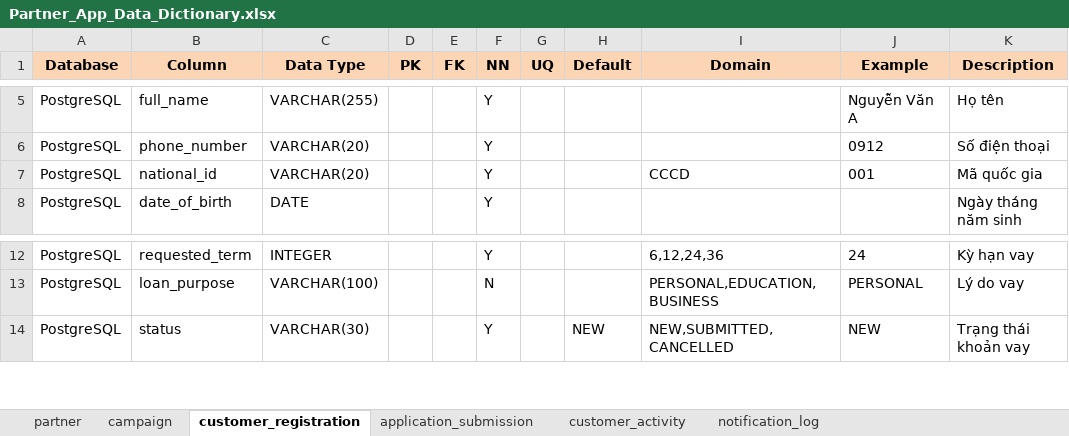
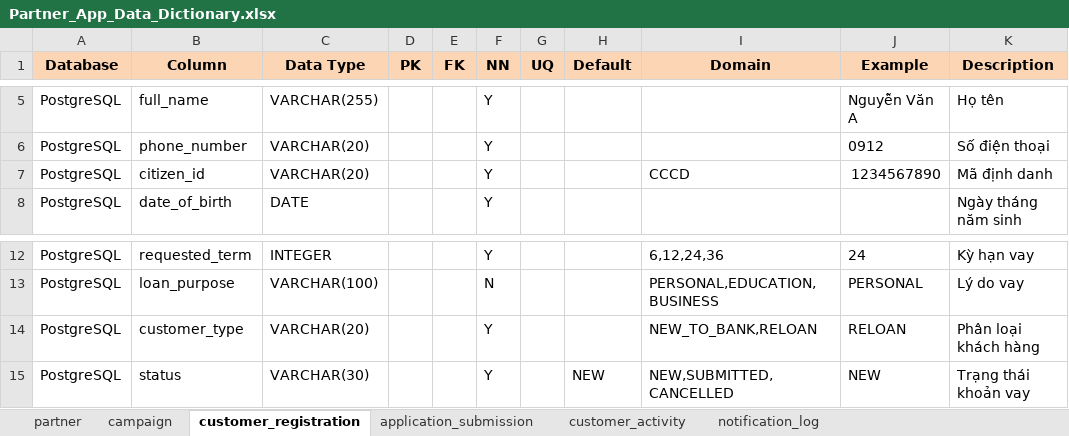
Before and after one commit to kianlecode/consumer-finance-analytics-platform, an Excel workbook: docs/02. Source Systems/01. Partner App/Partner_App_Data_Dictionary.xlsx, sheet customer_registration, drawn as a sheet; only a part is shown, gaps mark what is left out; values as stored, in another font and other column widths than the file's, no borders; the diff names each change by its address in the sheet, - before the commit and + after, or states it on an @@ line.

Commit message:
docs: complete CMS and Payment System design

```diff
--- a/docs/02. Source Systems/01. Partner App/Partner_App_Data_Dictionary.xlsx (sheet customer_registration)
+++ b/docs/02. Source Systems/01. Partner App/Partner_App_Data_Dictionary.xlsx (sheet customer_registration)
-B7 (Column): national_id
+B7 (Column): citizen_id
-J7 (Example): 001
+J7 (Example): 1234567890
-K7 (Description): Mã quốc gia
+K7 (Description): Mã định danh
+row 14: PostgreSQL | customer_type | VARCHAR(20) |  |  | Y |  |  | NEW_TO_BANK,RELOAN | RELOAN | Phân loại khách hàng
```
Also changed, not shown: 7 other files.
